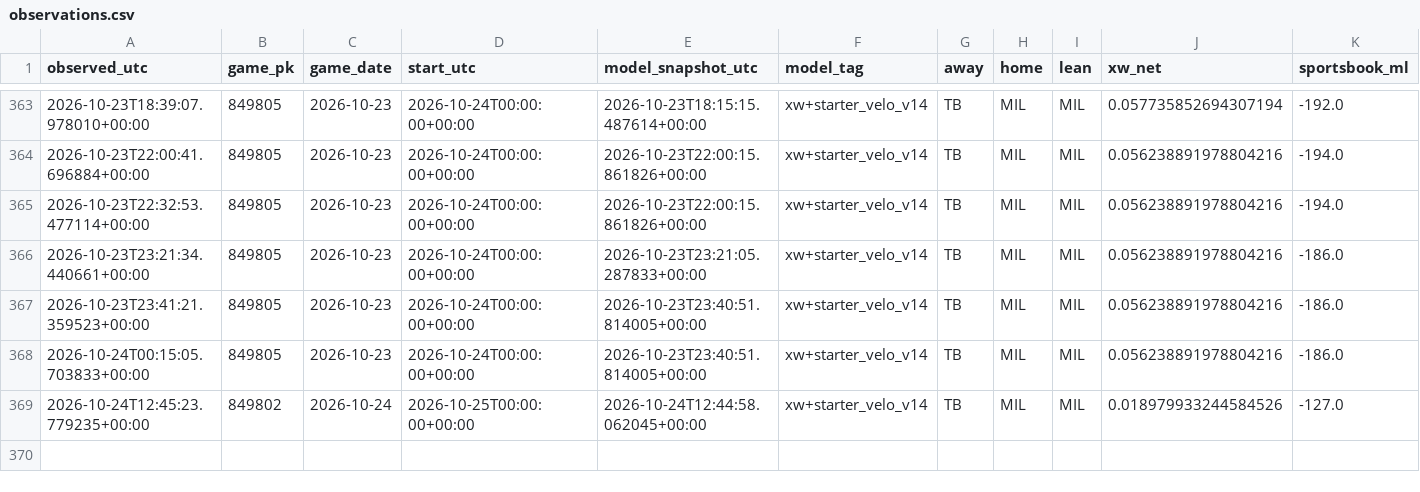
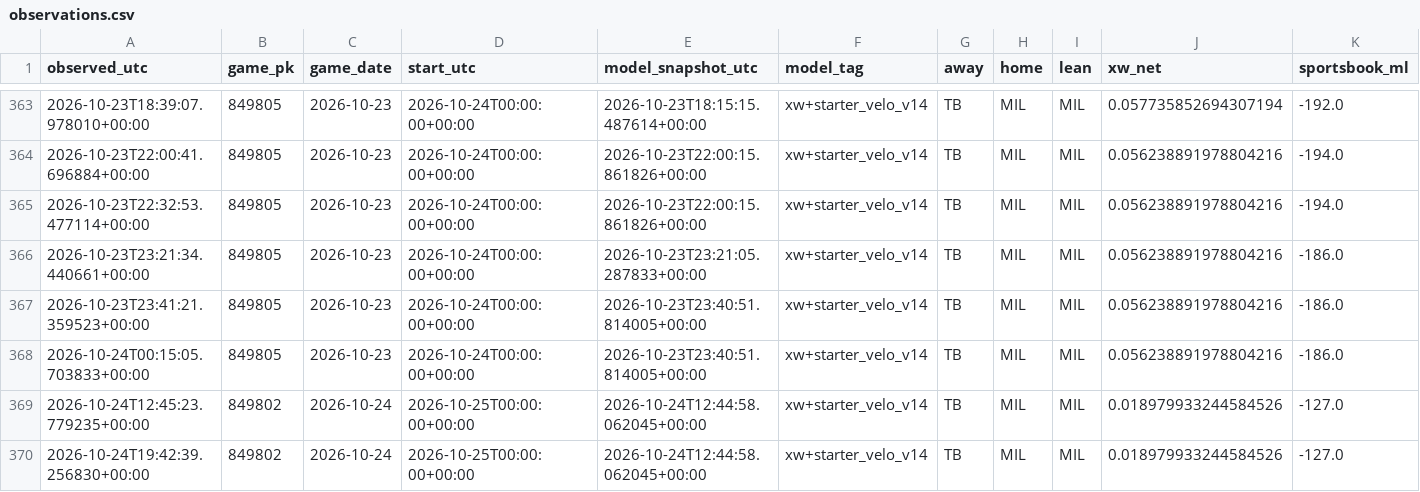
Before and after one commit to Dave356w/Dave356w, a CSV file: data/paper_kalshi/observations.csv, drawn as a sheet; only a part is shown, gaps mark what is left out; rows hold the shown columns only; the diff names each change by its address in the sheet, - before the commit and + after, or states it on an @@ line.

```diff
--- a/data/paper_kalshi/observations.csv
+++ b/data/paper_kalshi/observations.csv
+row 370: 2026-10-24T19:42:39.256830+00:00 | 849802 | 2026-10-24 | 2026-10-25T00:00:00+00:00 | 2026-10-24T12:44:58.062045+00:00 | xw+starter_velo_v14 | TB | MIL | MIL | 0.018979933244584526 | -127.0
```
Also changed, not shown: 1 other file.
